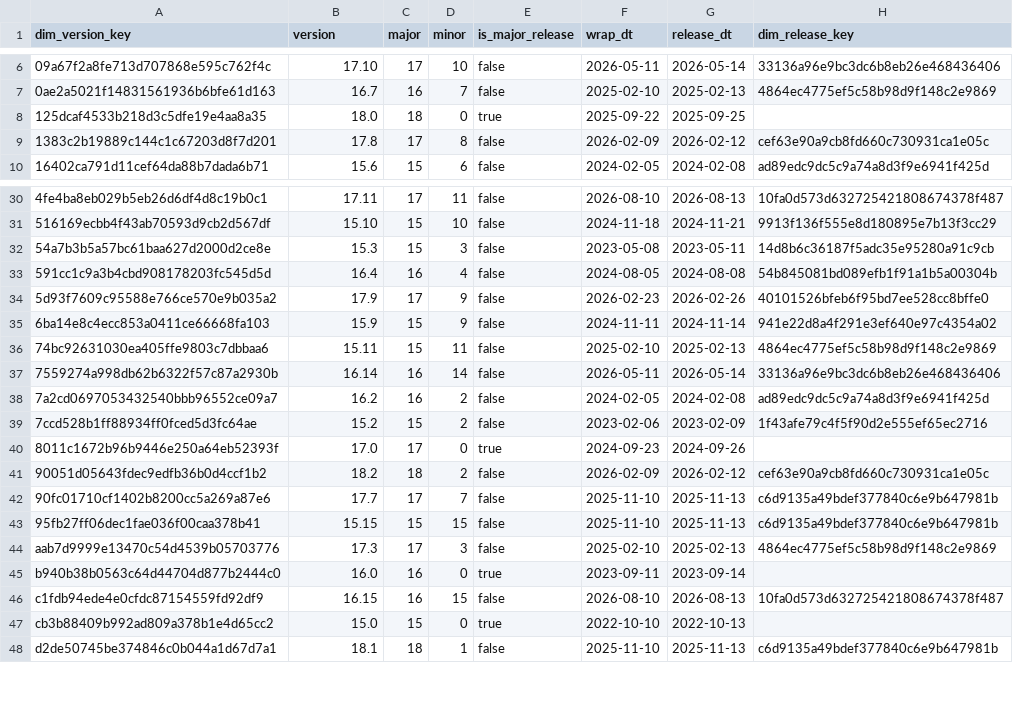
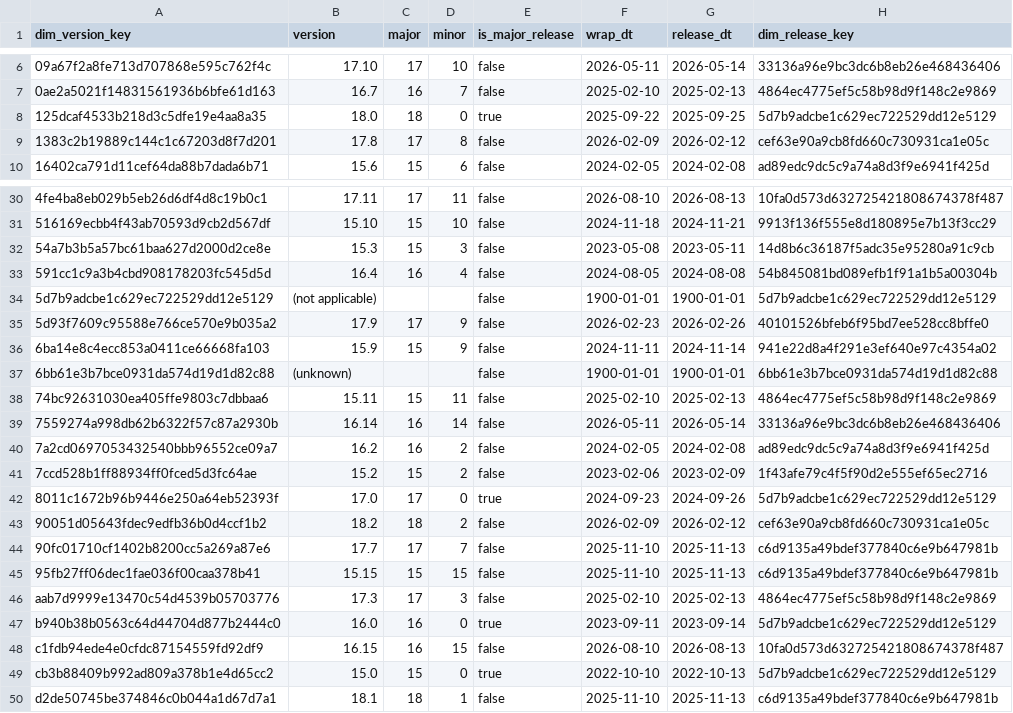
Before and after one commit to dorianinsights/postgres_bug_analysis, a CSV file: data/derived/dim_version.csv, drawn as a sheet; only a part is shown, gaps mark what is left out.

```diff
--- a/data/derived/dim_version.csv
+++ b/data/derived/dim_version.csv
@@ -7,3 +7,3 @@ dim_version_key,version,major,minor,is_major_release,wrap_dt,release_dt,dim_rele
 0ae2a5021f14831561936b6bfe61d163,16.7,16,7,false,2025-02-10,2025-02-13,4864ec4775ef5c58b98d9f148c2e9869
-125dcaf4533b218d3c5dfe19e4aa8a35,18.0,18,0,true,2025-09-22,2025-09-25,
+125dcaf4533b218d3c5dfe19e4aa8a35,18.0,18,0,true,2025-09-22,2025-09-25,5d7b9adcbe1c629ec722529dd12e5129
 1383c2b19889c144c1c67203d8f7d201,17.8,17,8,false,2026-02-09,2026-02-12,cef63e90a9cb8fd660c730931ca1e05c
@@ -33,4 +33,6 @@ dim_version_key,version,major,minor,is_major_release,wrap_dt,release_dt,dim_rele
 591cc1c9a3b4cbd908178203fc545d5d,16.4,16,4,false,2024-08-05,2024-08-08,54b845081bd089efb1f91a1b5a00304b
+5d7b9adcbe1c629ec722529dd12e5129,(not applicable),,,false,1900-01-01,1900-01-01,5d7b9adcbe1c629ec722529dd12e5129
 5d93f7609c95588e766ce570e9b035a2,17.9,17,9,false,2026-02-23,2026-02-26,40101526bfeb6f95bd7ee528cc8bffe0
 6ba14e8c4ecc853a0411ce66668fa103,15.9,15,9,false,2024-11-11,2024-11-14,941e22d8a4f291e3ef640e97c4354a02
+6bb61e3b7bce0931da574d19d1d82c88,(unknown),,,false,1900-01-01,1900-01-01,6bb61e3b7bce0931da574d19d1d82c88
 74bc92631030ea405ffe9803c7dbbaa6,15.11,15,11,false,2025-02-10,2025-02-13,4864ec4775ef5c58b98d9f148c2e9869
@@ -39,3 +41,3 @@ dim_version_key,version,major,minor,is_major_release,wrap_dt,release_dt,dim_rele
 7ccd528b1ff88934ff0fced5d3fc64ae,15.2,15,2,false,2023-02-06,2023-02-09,1f43afe79c4f5f90d2e555ef65ec2716
-8011c1672b96b9446e250a64eb52393f,17.0,17,0,true,2024-09-23,2024-09-26,
+8011c1672b96b9446e250a64eb52393f,17.0,17,0,true,2024-09-23,2024-09-26,5d7b9adcbe1c629ec722529dd12e5129
 90051d05643fdec9edfb36b0d4ccf1b2,18.2,18,2,false,2026-02-09,2026-02-12,cef63e90a9cb8fd660c730931ca1e05c
@@ -44,5 +46,5 @@ dim_version_key,version,major,minor,is_major_release,wrap_dt,release_dt,dim_rele
 aab7d9999e13470c54d4539b05703776,17.3,17,3,false,2025-02-10,2025-02-13,4864ec4775ef5c58b98d9f148c2e9869
-b940b38b0563c64d44704d877b2444c0,16.0,16,0,true,2023-09-11,2023-09-14,
+b940b38b0563c64d44704d877b2444c0,16.0,16,0,true,2023-09-11,2023-09-14,5d7b9adcbe1c629ec722529dd12e5129
 c1fdb94ede4e0cfdc87154559fd92df9,16.15,16,15,false,2026-08-10,2026-08-13,10fa0d573d632725421808674378f487
-cb3b88409b992ad809a378b1e4d65cc2,15.0,15,0,true,2022-10-10,2022-10-13,
+cb3b88409b992ad809a378b1e4d65cc2,15.0,15,0,true,2022-10-10,2022-10-13,5d7b9adcbe1c629ec722529dd12e5129
 d2de50745be374846c0b044a1d67d7a1,18.1,18,1,false,2025-11-10,2025-11-13,c6d9135a49bdef377840c6e9b647981b
```
Also changed, not shown: data/derived/dim_cve.csv, data/derived/dim_release.csv, 26 other files.
